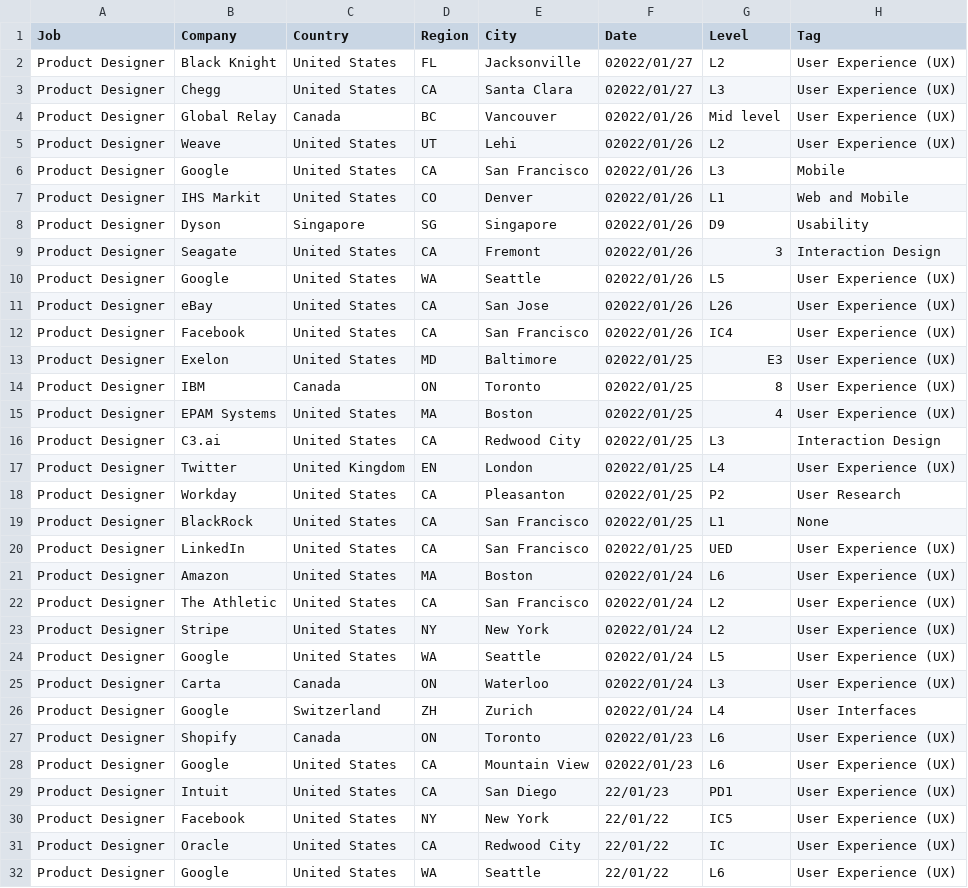
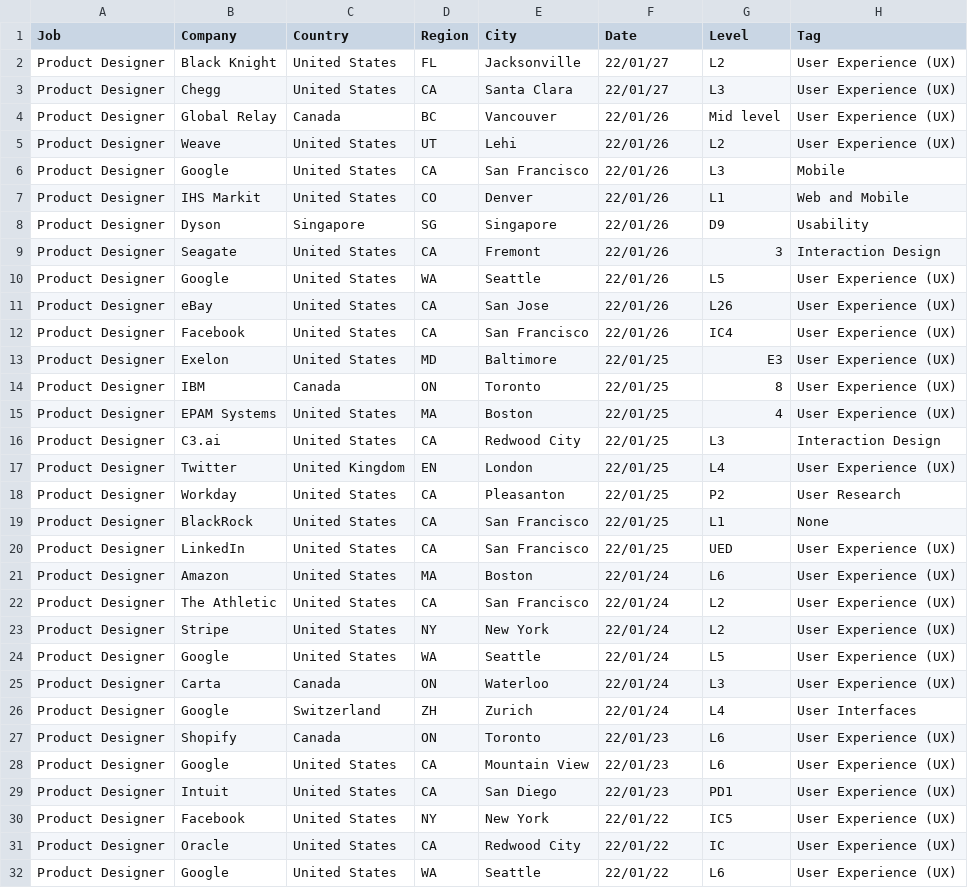
Before and after one commit to afruoy/scraper-levels.fyi, a CSV file: db/Product Designer.csv, drawn as a sheet; only a part is shown; the diff names each change by its address in the sheet, - before the commit and + after, or states it on an @@ line.

```diff
--- a/db/Product Designer.csv
+++ b/db/Product Designer.csv
-F2:F3 (Date): 02022/01/27
+F2:F3 (Date): 22/01/27
-F4:F12 (Date): 02022/01/26
+F4:F12 (Date): 22/01/26
-F13:F20 (Date): 02022/01/25
+F13:F20 (Date): 22/01/25
-F21:F26 (Date): 02022/01/24
+F21:F26 (Date): 22/01/24
-F27:F28 (Date): 02022/01/23
+F27:F28 (Date): 22/01/23
```
Also changed, not shown: db/Data Scientist.csv, db/Hardware Engineer.csv, 17 other files.
